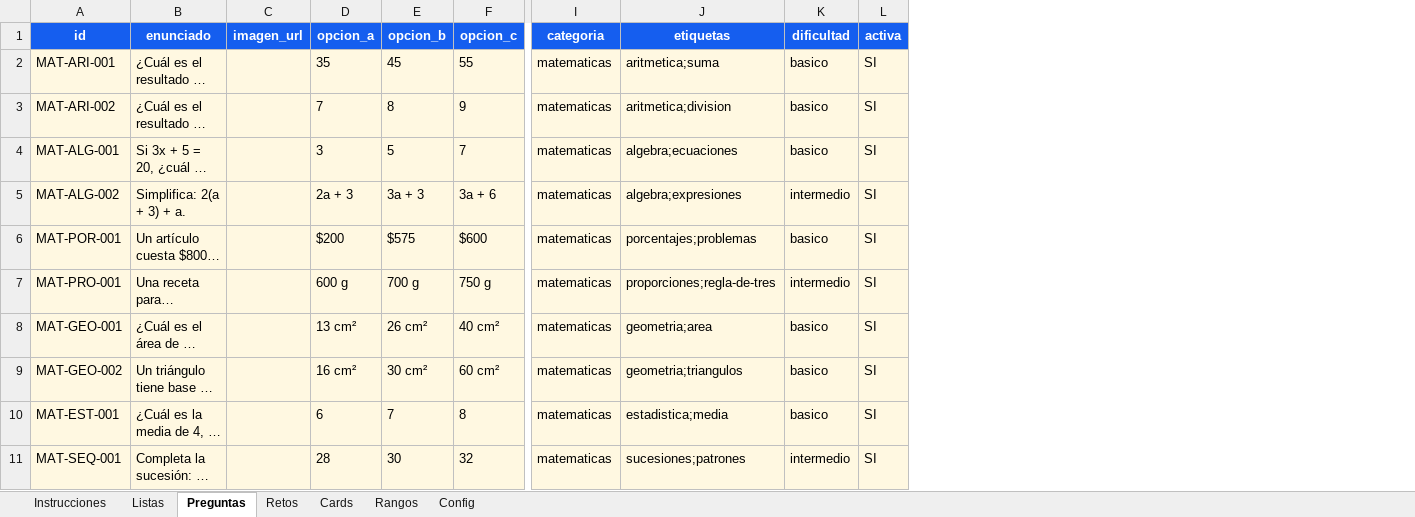
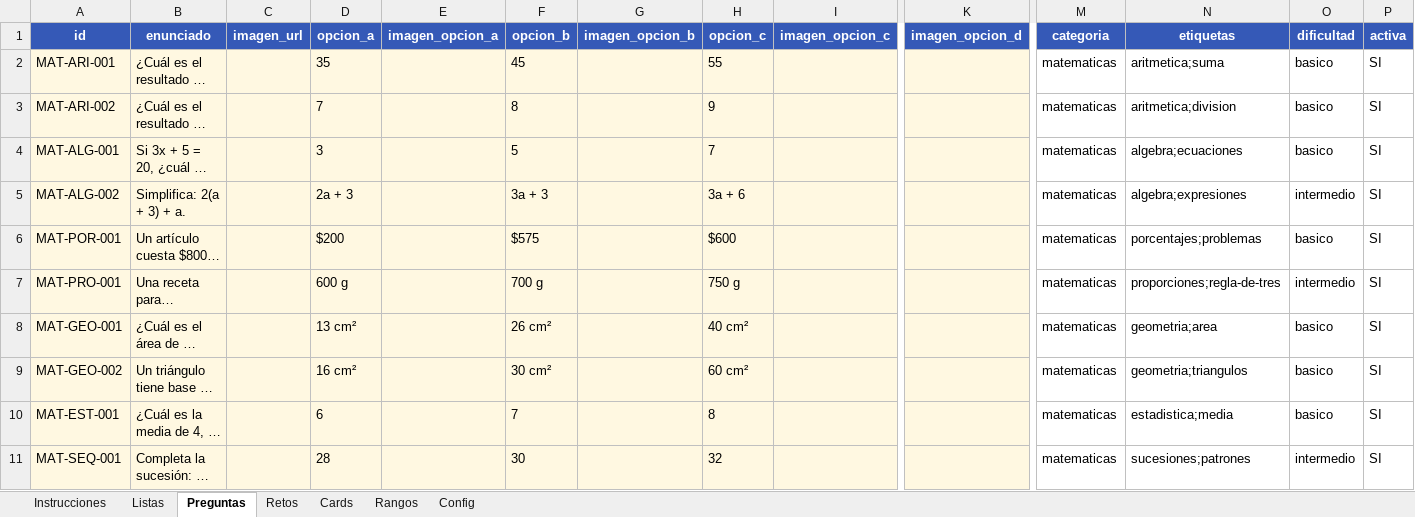
Before and after one commit to ClasesXalapa/MisionAdmision, an Excel workbook: admin/Plantilla_Contenido_Mision_Admision_v0.8.0.xlsx, sheet Preguntas, drawn as a sheet; only a part is shown, gaps mark what is left out; long unchanged cells end in …; values as stored, in another font and other column widths than the file's, no borders; table styles not drawn; addresses are those after the commit; the diff covers the shown part only; the diff names each change by its address in the sheet, - before the commit and + after, or states it on an @@ line.

```diff
--- a/admin/Plantilla_Contenido_Mision_Admision_v0.8.0.xlsx (sheet Preguntas)
+++ b/admin/Plantilla_Contenido_Mision_Admision_v0.8.0.xlsx (sheet Preguntas)
+column E (imagen_opcion_a), empty
+column G (imagen_opcion_b), empty
+column I (imagen_opcion_c), empty
+column K (imagen_opcion_d), empty
-A1:D1 fill: #155EEF
+A1:D1 fill: #3559B7
-F1 fill: #155EEF
+F1 fill: #3559B7
-H1 fill: #155EEF
+H1 fill: #3559B7
-M1:P1 fill: #155EEF
+M1:P1 fill: #3559B7
-M2:P11 fill: #FFF8E1
+M2:P11 fill: none
```
Also changed, not shown: cell formats elsewhere in this sheet, sheet Config, sheet Instrucciones, 29 other files.
